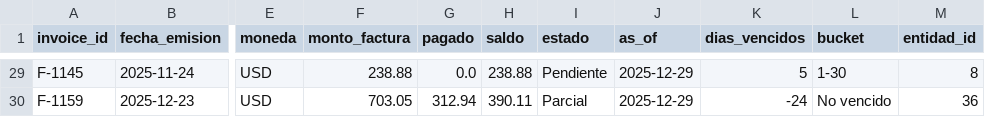
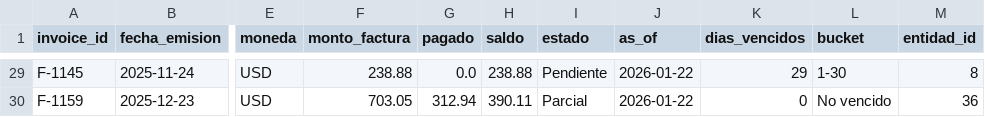
Before and after one commit to KPforusesmain/dashboard-financiero-pyme, a CSV file: data/processed/cxc_aging.csv, drawn as a sheet; only a part is shown, gaps mark what is left out; the diff covers the shown part only; the diff names each change by its address in the sheet, - before the commit and + after, or states it on an @@ line.

```diff
--- a/data/processed/cxc_aging.csv
+++ b/data/processed/cxc_aging.csv
-J29:J30 (as_of): 2025-12-29
+J29:J30 (as_of): 2026-01-22
-K29 (dias_vencidos): 5
+K29 (dias_vencidos): 29
-K30 (dias_vencidos): -24
+K30 (dias_vencidos): 0
```
Also changed, not shown: 58 edited cells elsewhere in this file, 1 other file.
